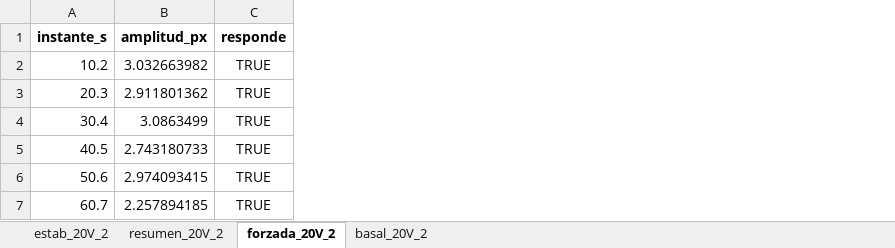
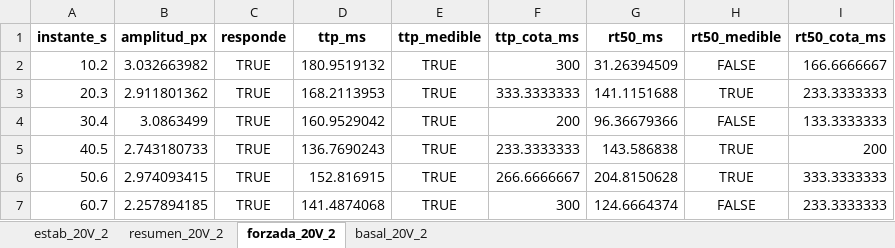
Before and after one commit to Sofi-hub/Gel_Contractility, an Excel workbook: data/processed_data/20V_2/contracciones_20V_2.xlsx, sheet forzada_20V_2, drawn as a sheet; values as stored, in another font and other column widths than the file's, no borders; the diff names each change by its address in the sheet, - before the commit and + after, or states it on an @@ line.

```diff
--- a/data/processed_data/20V_2/contracciones_20V_2.xlsx (sheet forzada_20V_2)
+++ b/data/processed_data/20V_2/contracciones_20V_2.xlsx (sheet forzada_20V_2)
+column D (ttp_ms), rows 2-7: 180.9519132 | 168.2113953 | 160.9529042 | 136.7690243 | 152.816915 | 141.4874068
+column E (ttp_medible), rows 2-7: all TRUE
+column F (ttp_cota_ms), rows 2-7: 300 | 333.3333333 | 200 | 233.3333333 | 266.6666667 | 300
+column G (rt50_ms), rows 2-7: 31.26394509 | 141.1151688 | 96.36679366 | 143.586838 | 204.8150628 | 124.6664374
+column H (rt50_medible), rows 2-7: FALSE | TRUE | FALSE | TRUE | TRUE | FALSE
+column I (rt50_cota_ms), rows 2-7: 166.6666667 | 233.3333333 | 133.3333333 | 200 | 333.3333333 | 233.3333333
```
Also changed, not shown: sheet resumen_20V_2, data/processed_data/10V_2/contracciones_10V_2.xlsx, data/processed_data/10V_3/contracciones_10V_3.xlsx, 31 other files.
